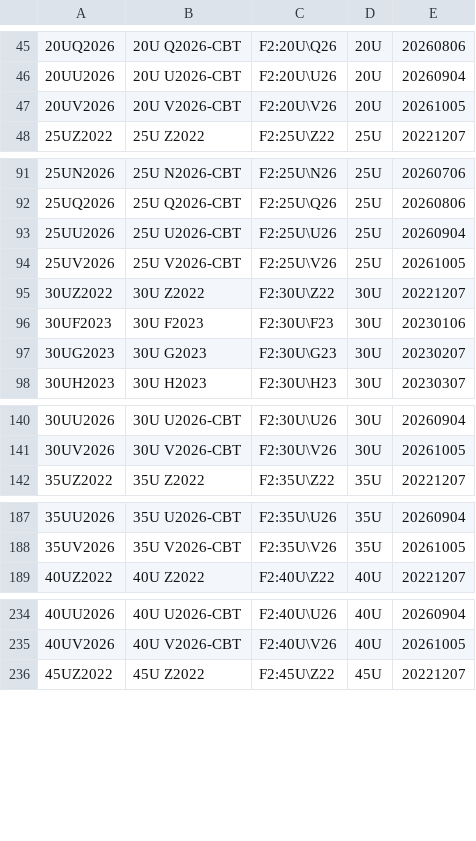
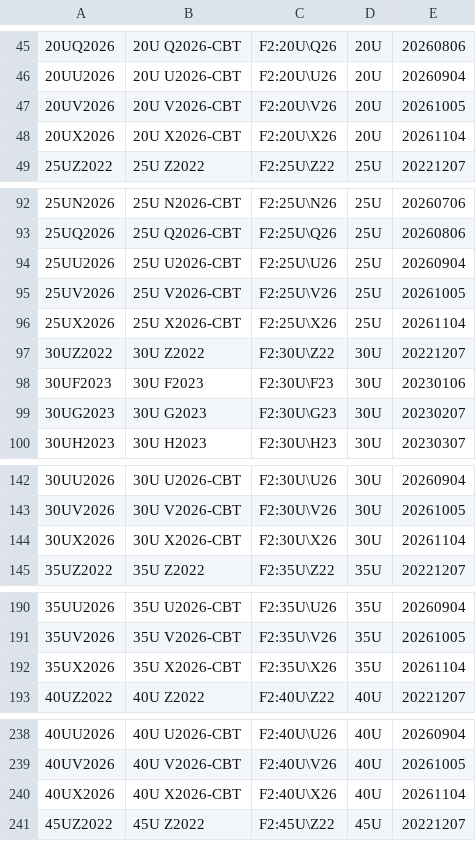
Before and after one commit to tradingview-dev/idc-expchains, a CSV file: expchains/cbot_2_globex_futures.csv, drawn as a sheet; only a part is shown, gaps mark what is left out; the diff covers the shown part only.

Commit message:
Autocommit expchains

```diff
--- a/expchains/cbot_2_globex_futures.csv
+++ b/expchains/cbot_2_globex_futures.csv
@@ -47,2 +47,3 @@
 20UV2026,20U V2026-CBT,F2:20U\V26,20U,20261005
+20UX2026,20U X2026-CBT,F2:20U\X26,20U,20261104
 25UZ2022,25U Z2022,F2:25U\Z22,25U,20221207
@@ -94,2 +95,3 @@
 25UV2026,25U V2026-CBT,F2:25U\V26,25U,20261005
+25UX2026,25U X2026-CBT,F2:25U\X26,25U,20261104
 30UZ2022,30U Z2022,F2:30U\Z22,30U,20221207
@@ -141,2 +143,3 @@
 30UV2026,30U V2026-CBT,F2:30U\V26,30U,20261005
+30UX2026,30U X2026-CBT,F2:30U\X26,30U,20261104
 35UZ2022,35U Z2022,F2:35U\Z22,35U,20221207
@@ -188,2 +191,3 @@
 35UV2026,35U V2026-CBT,F2:35U\V26,35U,20261005
+35UX2026,35U X2026-CBT,F2:35U\X26,35U,20261104
 40UZ2022,40U Z2022,F2:40U\Z22,40U,20221207
@@ -235,2 +239,3 @@
 40UV2026,40U V2026-CBT,F2:40U\V26,40U,20261005
+40UX2026,40U X2026-CBT,F2:40U\X26,40U,20261104
 45UZ2022,45U Z2022,F2:45U\Z22,45U,20221207
```
Also changed, not shown: 5 added rows elsewhere in this file, expchains/cme_2_daily_globex_futures.csv, expchains/cme_2_daily_mini_futures.csv, 2 other files.
